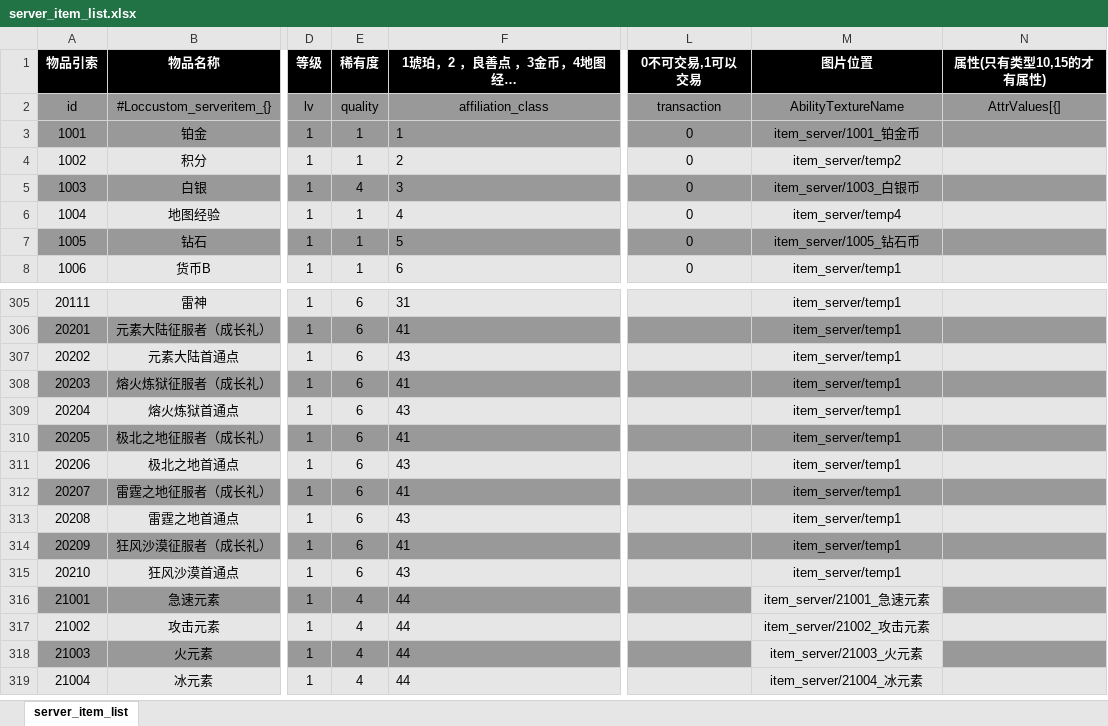
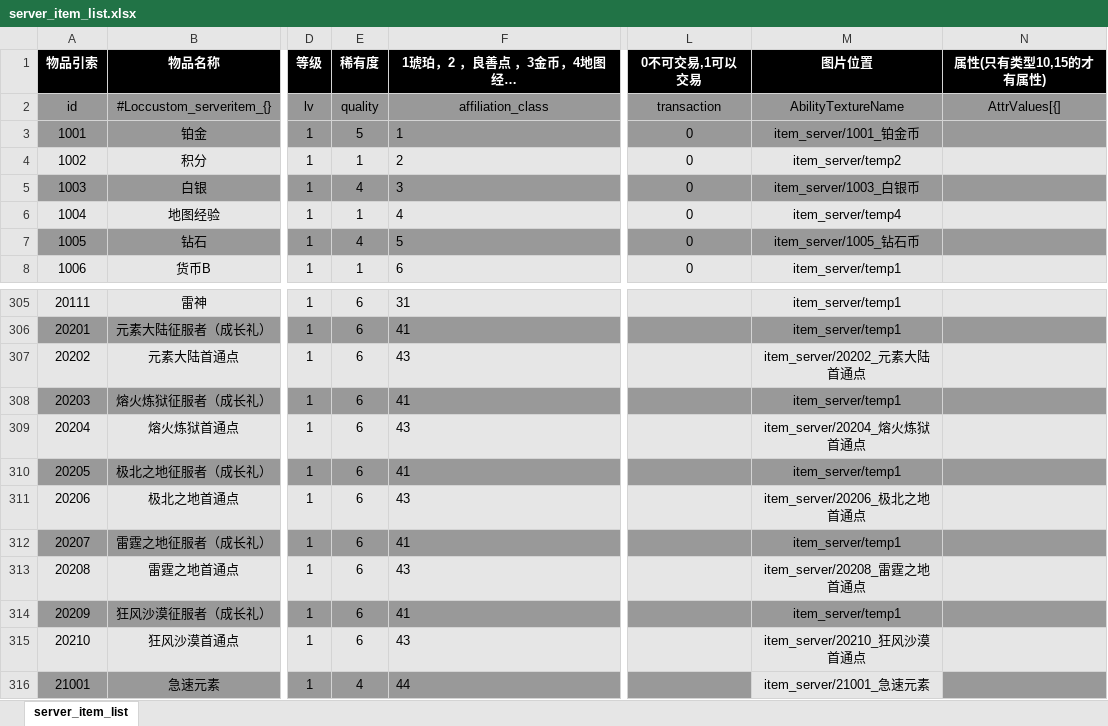
Before and after one commit to YPYT1/nobody, an Excel workbook: excels/config/server/item/server_item_list.xlsx, sheet server_item_list, drawn as a sheet; only a part is shown, gaps mark what is left out; the shorter side is filled out with more unchanged rows; long unchanged cells end in …; values as stored, in another font and other column widths than the file's, no borders; the diff covers the shown part only; the diff names each change by its address in the sheet, - before the commit and + after, or states it on an @@ line.

```diff
--- a/excels/config/server/item/server_item_list.xlsx (sheet server_item_list)
+++ b/excels/config/server/item/server_item_list.xlsx (sheet server_item_list)
-E3 (稀有度): 1
+E3 (稀有度): 5
-E7 (稀有度): 1
+E7 (稀有度): 4
-M307 (图片位置): item_server/temp1
+M307 (图片位置): item_server/20202_元素大陆首通点
-M309 (图片位置): item_server/temp1
+M309 (图片位置): item_server/20204_熔火炼狱首通点
-M311 (图片位置): item_server/temp1
+M311 (图片位置): item_server/20206_极北之地首通点
-M313 (图片位置): item_server/temp1
+M313 (图片位置): item_server/20208_雷霆之地首通点
-M315 (图片位置): item_server/temp1
+M315 (图片位置): item_server/20210_狂风沙漠首通点
```
Also changed, not shown: 21 edited cells elsewhere in this sheet, excels/config/server/shop/server_shop_list.xlsx, 12 other files.
